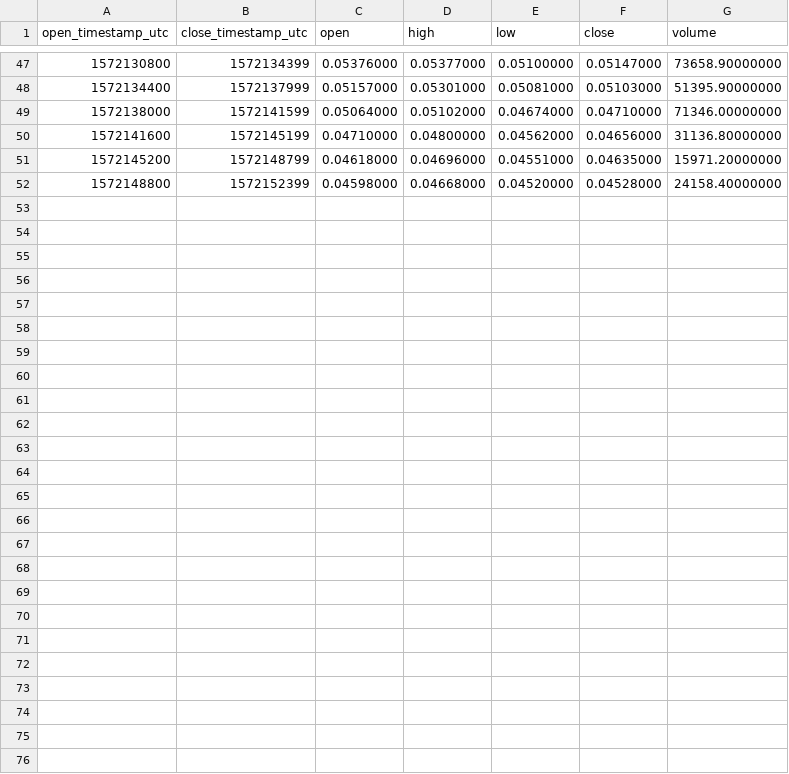
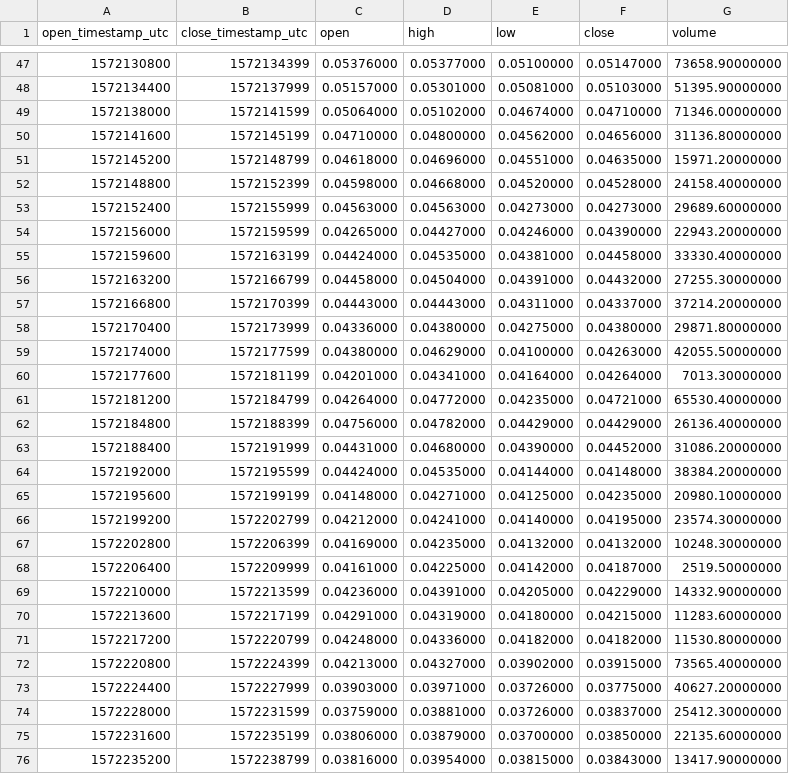
Before and after one commit to cryptobigbro/binance-KAVABNB, a CSV file: binance-KAVABNB-1h.csv, drawn as a sheet; only a part is shown, gaps mark what is left out; the diff names each change by its address in the sheet, - before the commit and + after, or states it on an @@ line.

Commit message:
Update OHLCV data.

```diff
--- a/binance-KAVABNB-1h.csv
+++ b/binance-KAVABNB-1h.csv
+row 53: 1572152400 | 1572155999 | 0.04563000 | 0.04563000 | 0.04273000 | 0.04273000 | 29689.60000000
+row 54: 1572156000 | 1572159599 | 0.04265000 | 0.04427000 | 0.04246000 | 0.04390000 | 22943.20000000
+row 55: 1572159600 | 1572163199 | 0.04424000 | 0.04535000 | 0.04381000 | 0.04458000 | 33330.40000000
+row 56: 1572163200 | 1572166799 | 0.04458000 | 0.04504000 | 0.04391000 | 0.04432000 | 27255.30000000
+row 57: 1572166800 | 1572170399 | 0.04443000 | 0.04443000 | 0.04311000 | 0.04337000 | 37214.20000000
+row 58: 1572170400 | 1572173999 | 0.04336000 | 0.04380000 | 0.04275000 | 0.04380000 | 29871.80000000
+row 59: 1572174000 | 1572177599 | 0.04380000 | 0.04629000 | 0.04100000 | 0.04263000 | 42055.50000000
+row 60: 1572177600 | 1572181199 | 0.04201000 | 0.04341000 | 0.04164000 | 0.04264000 | 7013.30000000
+row 61: 1572181200 | 1572184799 | 0.04264000 | 0.04772000 | 0.04235000 | 0.04721000 | 65530.40000000
+row 62: 1572184800 | 1572188399 | 0.04756000 | 0.04782000 | 0.04429000 | 0.04429000 | 26136.40000000
+row 63: 1572188400 | 1572191999 | 0.04431000 | 0.04680000 | 0.04390000 | 0.04452000 | 31086.20000000
+row 64: 1572192000 | 1572195599 | 0.04424000 | 0.04535000 | 0.04144000 | 0.04148000 | 38384.20000000
+row 65: 1572195600 | 1572199199 | 0.04148000 | 0.04271000 | 0.04125000 | 0.04235000 | 20980.10000000
+row 66: 1572199200 | 1572202799 | 0.04212000 | 0.04241000 | 0.04140000 | 0.04195000 | 23574.30000000
+row 67: 1572202800 | 1572206399 | 0.04169000 | 0.04235000 | 0.04132000 | 0.04132000 | 10248.30000000
+row 68: 1572206400 | 1572209999 | 0.04161000 | 0.04225000 | 0.04142000 | 0.04187000 | 2519.50000000
+row 69: 1572210000 | 1572213599 | 0.04236000 | 0.04391000 | 0.04205000 | 0.04229000 | 14332.90000000
+row 70: 1572213600 | 1572217199 | 0.04291000 | 0.04319000 | 0.04180000 | 0.04215000 | 11283.60000000
+row 71: 1572217200 | 1572220799 | 0.04248000 | 0.04336000 | 0.04182000 | 0.04182000 | 11530.80000000
+row 72: 1572220800 | 1572224399 | 0.04213000 | 0.04327000 | 0.03902000 | 0.03915000 | 73565.40000000
+row 73: 1572224400 | 1572227999 | 0.03903000 | 0.03971000 | 0.03726000 | 0.03775000 | 40627.20000000
+row 74: 1572228000 | 1572231599 | 0.03759000 | 0.03881000 | 0.03726000 | 0.03837000 | 25412.30000000
+row 75: 1572231600 | 1572235199 | 0.03806000 | 0.03879000 | 0.03700000 | 0.03850000 | 22135.60000000
+row 76: 1572235200 | 1572238799 | 0.03816000 | 0.03954000 | 0.03815000 | 0.03843000 | 13417.90000000
```
Also changed, not shown: binance-KAVABNB-1d.csv, 1 other file.
